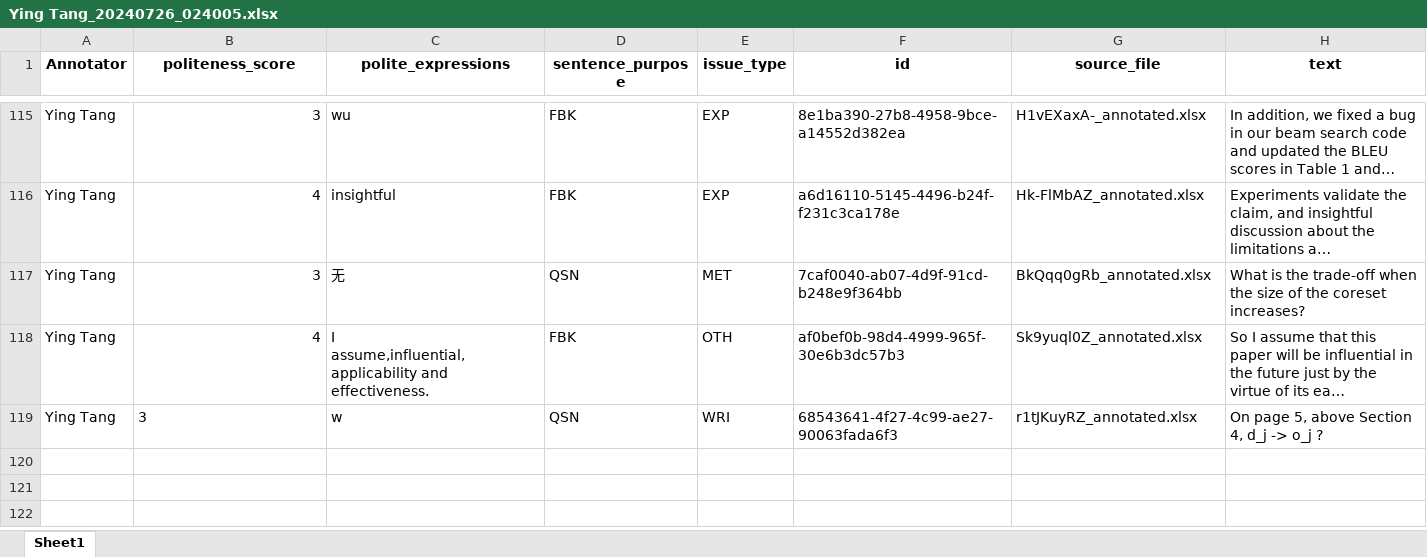
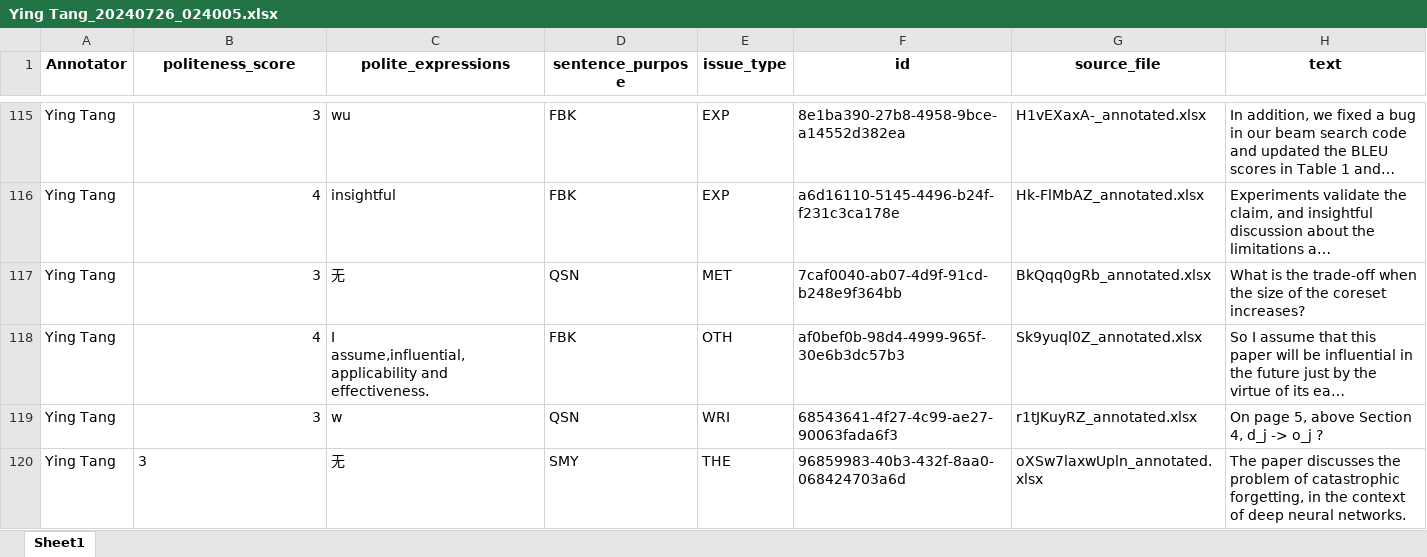
Before and after one commit to pariskang/CMLM-WangShuhe, an Excel workbook: annotations/Ying Tang_20240726_024005.xlsx, sheet Sheet1, drawn as a sheet; only a part is shown, gaps mark what is left out; long unchanged cells end in …; values as stored, in another font and other column widths than the file's, no borders; the diff names each change by its address in the sheet, - before the commit and + after, or states it on an @@ line.

Commit message:
Update annotations for Ying Tang

```diff
--- a/annotations/Ying Tang_20240726_024005.xlsx (sheet Sheet1)
+++ b/annotations/Ying Tang_20240726_024005.xlsx (sheet Sheet1)
-B119 alignment: left
+B119 alignment: right
+row 120: Ying Tang | 3 | 无 | SMY | THE | 96859983-40b3-432f-8aa0-068424703a6d | oXSw7laxwUpln_annotated.xlsx | The paper discusses the problem of catastrophic forgetting, in the context of deep neural networks.
```
